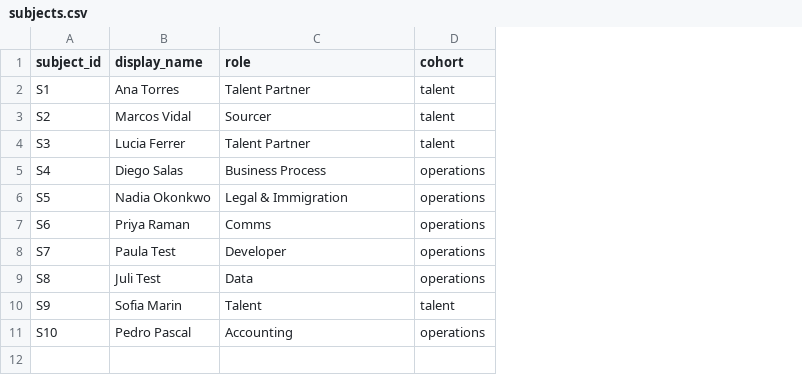
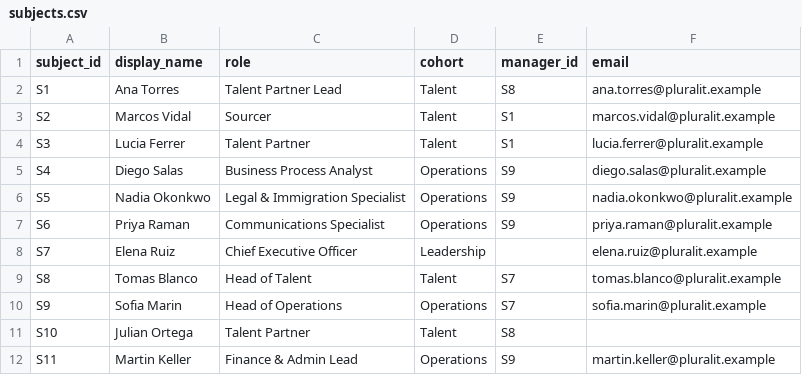
Before and after one commit to pauburgos10/conversational-360, a CSV file: inputs/subjects.csv, drawn as a sheet; the diff names each change by its address in the sheet, - before the commit and + after, or states it on an @@ line.

```diff
--- a/inputs/subjects.csv
+++ b/inputs/subjects.csv
+column E (manager_id), rows 2-11: S8 | S1 | S1 | S9 | S9 | S9 |  | S7 | S7 | S8
+column F (email), rows 2-10: ana.torres@pluralit.example | marcos.vidal@pluralit.example | lucia.ferrer@pluralit.example | diego.salas@pluralit.example | nadia.okonkwo@pluralit.example | priya.raman@pluralit.example | elena.ruiz@pluralit.example | tomas.blanco@pluralit.example | sofia.marin@pluralit.example
-C2 (role): Talent Partner
+C2 (role): Talent Partner Lead
-D2:D4 (cohort): talent
+D2:D4 (cohort): Talent
-C5 (role): Business Process
+C5 (role): Business Process Analyst
-D5:D7 (cohort): operations
+D5:D7 (cohort): Operations
-C6 (role): Legal & Immigration
+C6 (role): Legal & Immigration Specialist
-C7 (role): Comms
+C7 (role): Communications Specialist
-B8 (display_name): Paula Test
+B8 (display_name): Elena Ruiz
-C8 (role): Developer
+C8 (role): Chief Executive Officer
-D8 (cohort): operations
+D8 (cohort): Leadership
-B9 (display_name): Juli Test
+B9 (display_name): Tomas Blanco
-C9 (role): Data
+C9 (role): Head of Talent
-D9 (cohort): operations
+D9 (cohort): Talent
-C10 (role): Talent
+C10 (role): Head of Operations
-D10 (cohort): talent
+D10 (cohort): Operations
-B11 (display_name): Pedro Pascal
+B11 (display_name): Julian Ortega
-C11 (role): Accounting
+C11 (role): Talent Partner
-D11 (cohort): operations
+D11 (cohort): Talent
+row 12: S11 | Martin Keller | Finance & Admin Lead | Operations | S9 | martin.keller@pluralit.example
```
Also changed, not shown: inputs/raters-synthetic.csv, 15 other files.
